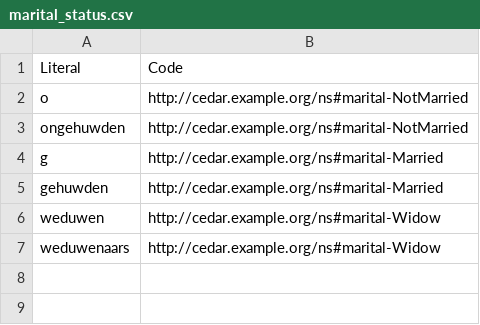
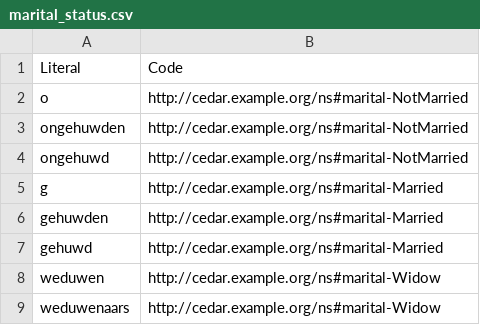
Before and after one commit to CEDAR-project/Integrator, a CSV file: codes/marital_status.csv, drawn as a sheet.

Commit message:
Added missing marital statuses

```diff
--- a/codes/marital_status.csv
+++ b/codes/marital_status.csv
@@ -3,4 +3,6 @@
 "ongehuwden",http://cedar.example.org/ns#marital-NotMarried
+"ongehuwd",http://cedar.example.org/ns#marital-NotMarried
 "g",http://cedar.example.org/ns#marital-Married
 "gehuwden",http://cedar.example.org/ns#marital-Married
+"gehuwd",http://cedar.example.org/ns#marital-Married
 "weduwen",http://cedar.example.org/ns#marital-Widow
```
